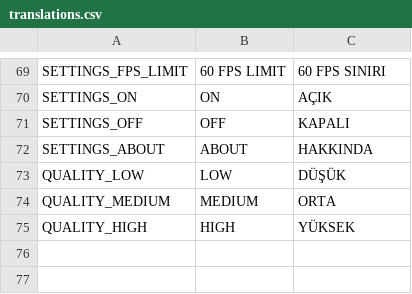
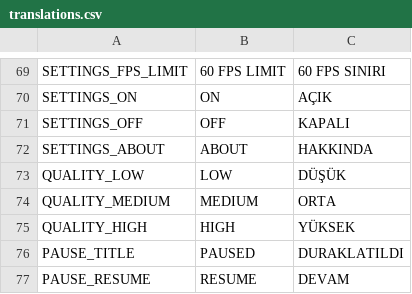
Before and after one commit to burak-sisci/gravity-hopper, a CSV file: localization/translations.csv, drawn as a sheet; only a part is shown, gaps mark what is left out; the diff names each change by its address in the sheet, - before the commit and + after, or states it on an @@ line.

```diff
--- a/localization/translations.csv
+++ b/localization/translations.csv
+row 76: PAUSE_TITLE | PAUSED | DURAKLATILDI
+row 77: PAUSE_RESUME | RESUME | DEVAM
```
Also changed, not shown: 19 other files.
